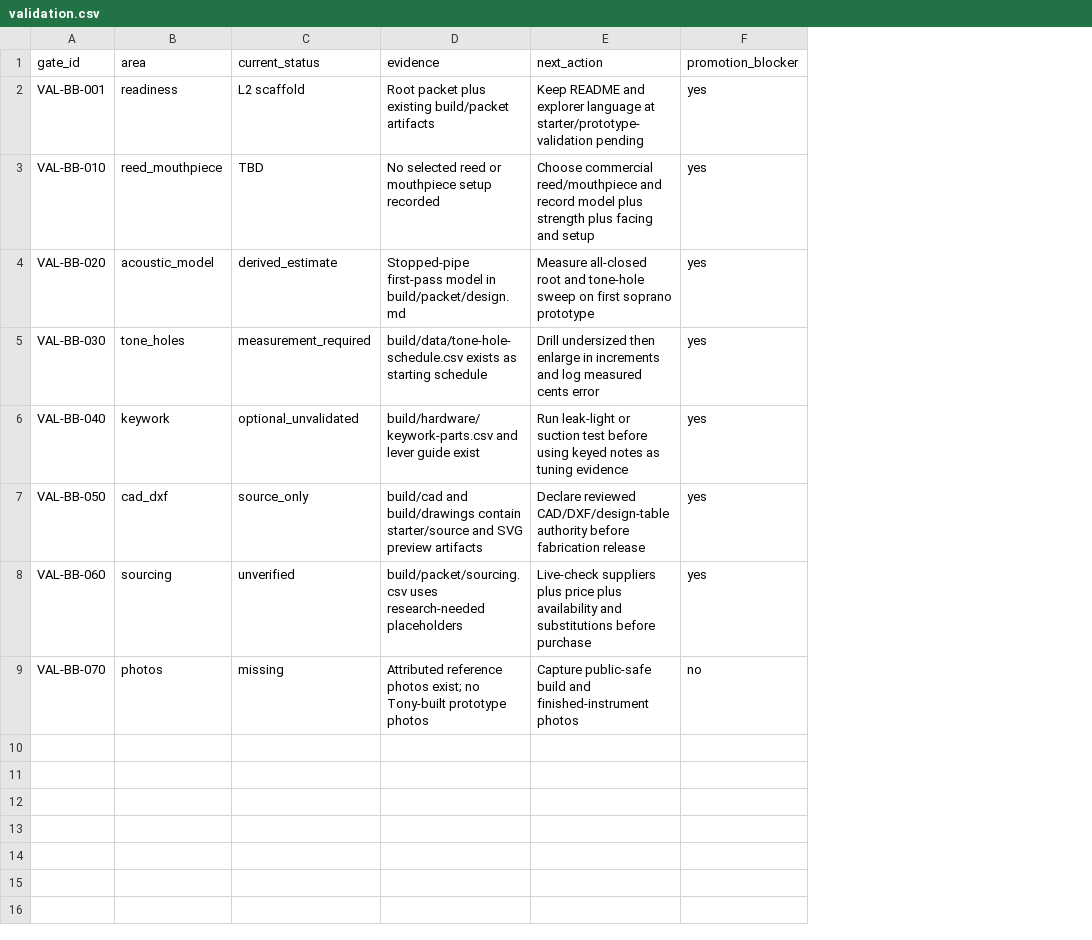
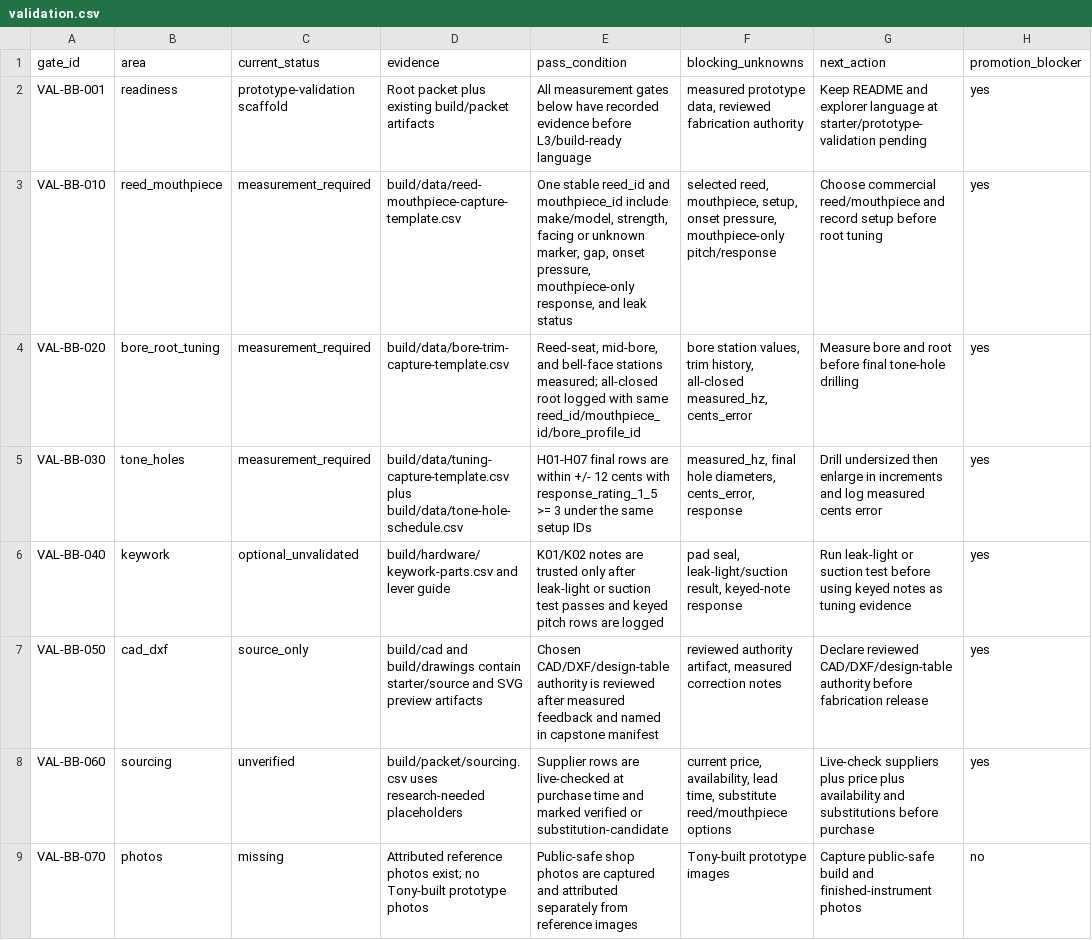
Before and after one commit to tonykoop/chalumeau, a CSV file: validation.csv, drawn as a sheet; addresses are those after the commit; the diff names each change by its address in the sheet, - before the commit and + after, or states it on an @@ line.

Commit message:
Add chalumeau measurement capture gates (#4)
Co-authored-by: AI Bot <bot@example.com>

```diff
--- a/validation.csv
+++ b/validation.csv
+column E (pass_condition), rows 2-9: All measurement gates below have recorded evidence before L3/build-ready language | One stable reed_id and mouthpiece_id include make/model, strength, facing or unknown marker, gap, onset pressure, mouthpiece-only response, and leak status | Reed-seat, mid-bore, and bell-face stations measured; all-closed root logged with same reed_id/mouthpiece_id/bore_profile_id | H01-H07 final rows are within +/- 12 cents with response_rating_1_5 >= 3 under the same setup IDs | K01/K02 notes are trusted only after leak-light or suction test passes and keyed pitch rows are logged | Chosen CAD/DXF/design-table authority is reviewed after measured feedback and named in capstone manifest | Supplier rows are live-checked at purchase time and marked verified or substitution-candidate | Public-safe shop photos are captured and attributed separately from reference images
+column F (blocking_unknowns), rows 2-9: measured prototype data, reviewed fabrication authority | selected reed, mouthpiece, setup, onset pressure, mouthpiece-only pitch/response | bore station values, trim history, all-closed measured_hz, cents_error | measured_hz, final hole diameters, cents_error, response | pad seal, leak-light/suction result, keyed-note response | reviewed authority artifact, measured correction notes | current price, availability, lead time, substitute reed/mouthpiece options | Tony-built prototype images
-C2 (current_status): L2 scaffold
+C2 (current_status): prototype-validation scaffold
-C3 (current_status): TBD
+C3 (current_status): measurement_required
-D3 (evidence): No selected reed or mouthpiece setup recorded
+D3 (evidence): build/data/reed-mouthpiece-capture-template.csv
-G3 (next_action): …and record model plus strength plus facing and setup
+G3 (next_action): …and record setup before root tuning
-B4 (area): acoustic_model
+B4 (area): bore_root_tuning
-C4 (current_status): derived_estimate
+C4 (current_status): measurement_required
-D4 (evidence): Stopped-pipe first-pass model in build/packet/design.md
+D4 (evidence): build/data/bore-trim-capture-template.csv
-G4 (next_action): Measure all-closed root and tone-hole sweep on first soprano prototype
+G4 (next_action): Measure bore and root before final tone-hole drilling
-D5 (evidence): build/data/tone-hole-schedule.csv exists as starting schedule
+D5 (evidence): build/data/tuning-capture-template.csv plus build/data/tone-hole-schedule.csv
-D6 (evidence): …lever guide exist
+D6 (evidence): …lever guide
```
Also changed, not shown: build/data/bore-trim-capture-template.csv, build/data/prototype-measurement-template.csv, 10 other files.
